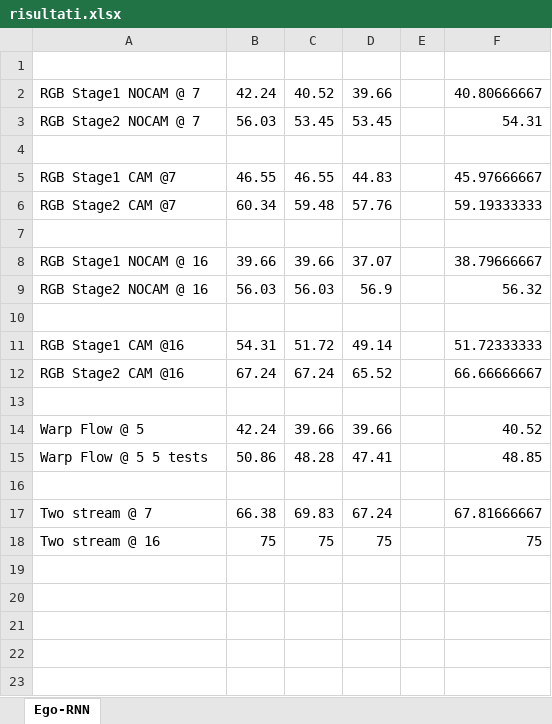
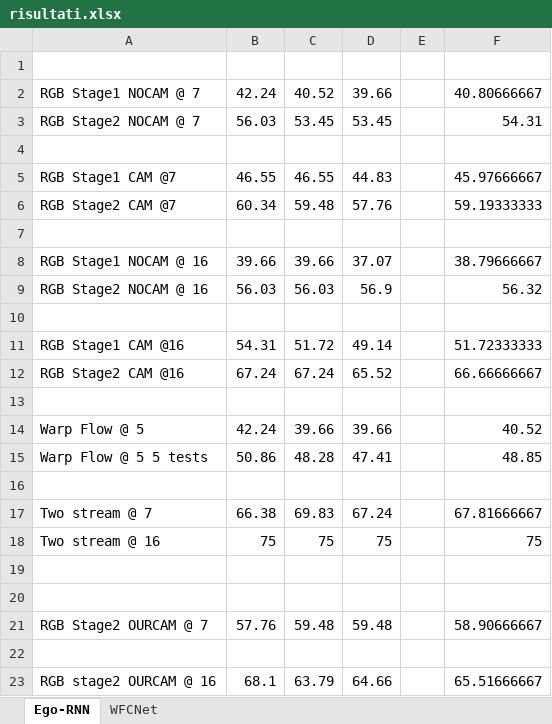
Before and after one commit to nick04official/mldl, an Excel workbook: paper/risultati/risultati.xlsx, sheet Ego-RNN, drawn as a sheet; values as stored, in another font and other column widths than the file's, no borders; the diff names each change by its address in the sheet, - before the commit and + after, or states it on an @@ line.

```diff
--- a/paper/risultati/risultati.xlsx (sheet Ego-RNN)
+++ b/paper/risultati/risultati.xlsx (sheet Ego-RNN)
+sheet tab: WFCNet
+row 19: (empty)
+row 20: (empty)
+row 21: RGB Stage2 OURCAM @ 7 | 57.76 | 59.48 | 59.48 |  | 58.90666667
+row 22: (empty)
+row 23: RGB stage2 OURCAM @ 16 | 68.1 | 63.79 | 64.66 |  | 65.51666667
```
Also changed, not shown: 1 other file.
